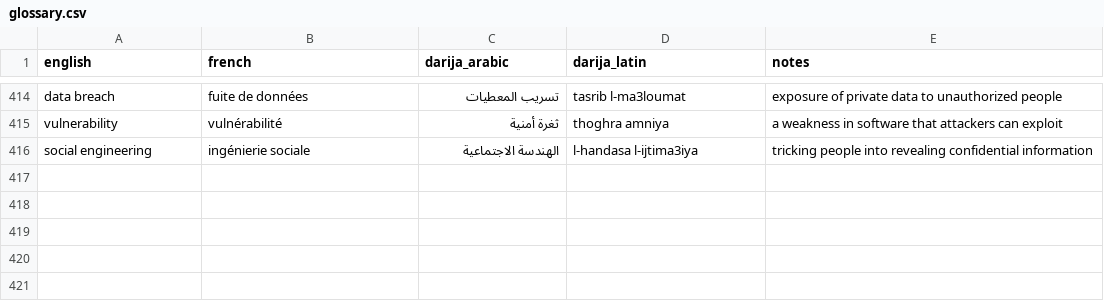
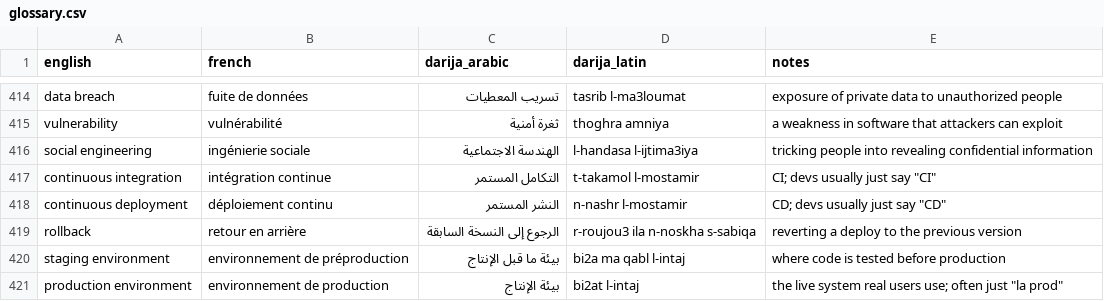
Before and after one commit to taha-b0t/darija-tech-glossary, a CSV file: glossary.csv, drawn as a sheet; only a part is shown, gaps mark what is left out.

Commit message:
feat(glossary): add 5 CI/CD terms (continuous integration, continuous deployment, rollback, staging environment, production environment)

```diff
--- a/glossary.csv
+++ b/glossary.csv
@@ -416 +416,6 @@ vulnerability,vulnérabilité,ثغرة أمنية,thoghra amniya,a weakness in s
 social engineering,ingénierie sociale,الهندسة الاجتماعية,l-handasa l-ijtima3iya,tricking people into revealing confidential information
+continuous integration,intégration continue,التكامل المستمر,t-takamol l-mostamir,"CI; devs usually just say ""CI"""
+continuous deployment,déploiement continu,النشر المستمر,n-nashr l-mostamir,"CD; devs usually just say ""CD"""
+rollback,retour en arrière,الرجوع إلى النسخة السابقة,r-roujou3 ila n-noskha s-sabiqa,reverting a deploy to the previous version
+staging environment,environnement de préproduction,بيئة ما قبل الإنتاج,bi2a ma qabl l-intaj,where code is tested before production
+production environment,environnement de production,بيئة الإنتاج,bi2at l-intaj,"the live system real users use; often just ""la prod"""
```
